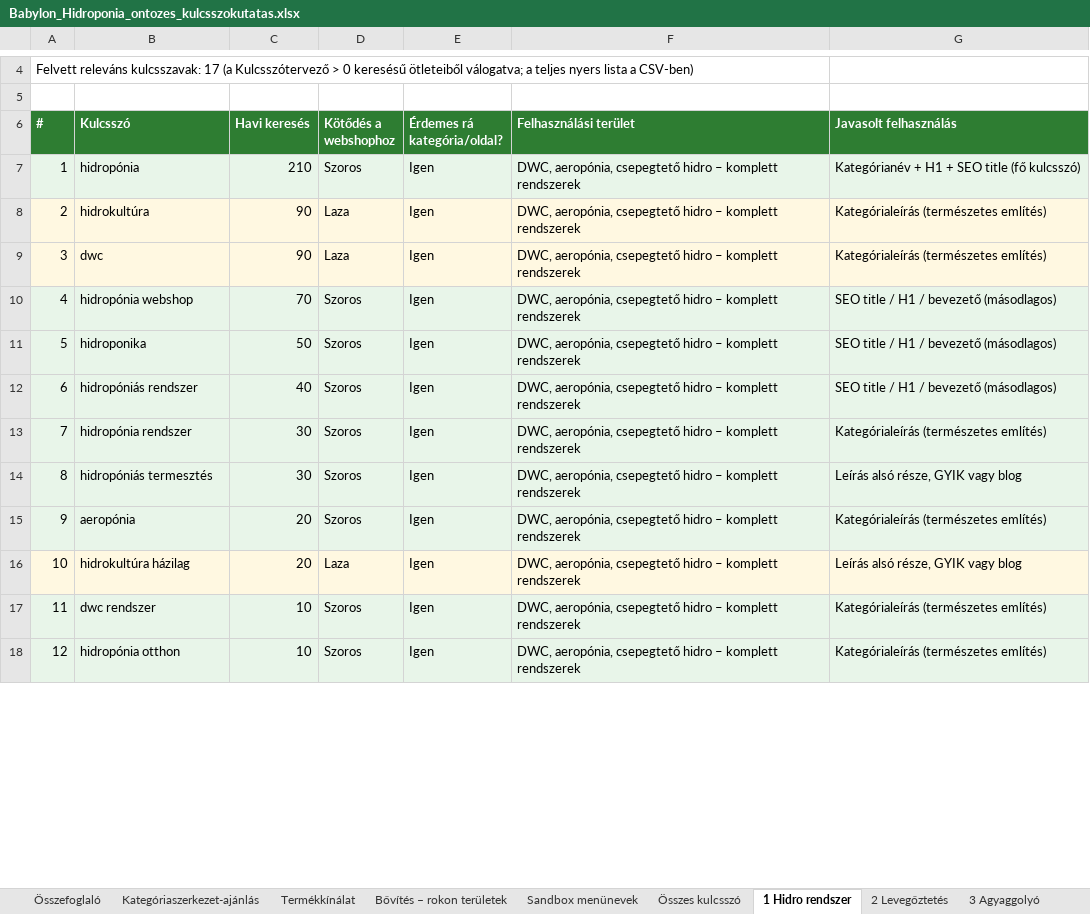
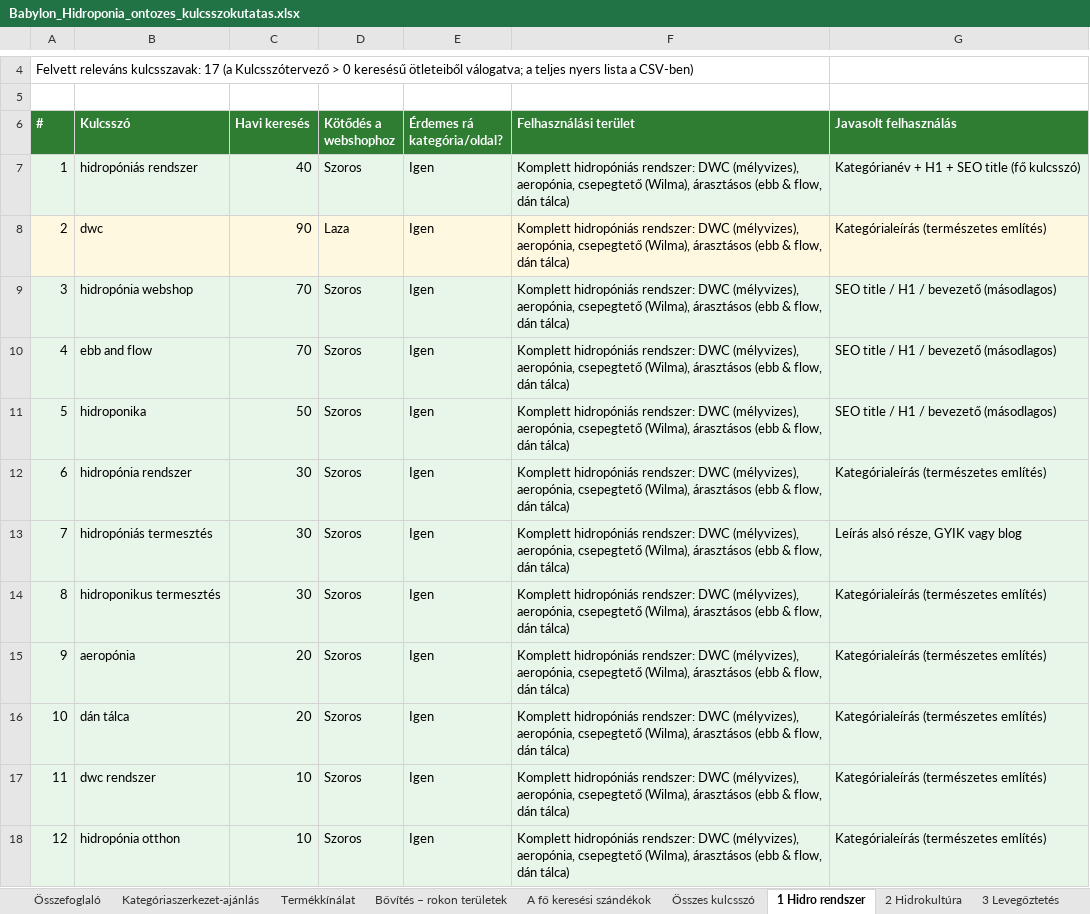
Before and after one commit to sutogaborurbangarden-code/shoprenter-auto-claude-code-kategoria-javitas, an Excel workbook: kulcsszokutatas/babylon/Babylon_Hidroponia_ontozes_kulcsszokutatas.xlsx, sheet 1 Hidro rendszer, drawn as a sheet; only a part is shown, gaps mark what is left out; values as stored, in another font and other column widths than the file's, no borders; removed rows and columns are numbered as before the commit, all else as after; the diff covers the shown part only; the diff names each change by its address in the sheet, - before the commit and + after, or states it on an @@ line.

```diff
--- a/kulcsszokutatas/babylon/Babylon_Hidroponia_ontozes_kulcsszokutatas.xlsx (sheet 1 Hidro rendszer)
+++ b/kulcsszokutatas/babylon/Babylon_Hidroponia_ontozes_kulcsszokutatas.xlsx (sheet 1 Hidro rendszer)
-sheet tab: Sandbox menünevek
+sheet tab: A fő keresési szándékok
-sheet tab: 2 Levegőztetés
+sheet tab: 2 Hidrokultúra
-sheet tab: 3 Agyaggolyó
+sheet tab: 3 Levegőztetés
@@ column A (#) renumbered between rows 1 and 44 @@
-B7 (Kulcsszó): hidropónia
+B7 (Kulcsszó): hidropóniás rendszer
-C7 (Havi keresés): 210
+C7 (Havi keresés): 40
-F7 (Felhasználási terület): DWC, aeropónia, csepegtető hidro – komplett rendszerek
+F7 (Felhasználási terület): Komplett hidropóniás rendszer: DWC (mélyvizes), aeropónia, csepegtető (Wilma), árasztásos (ebb & flow, dán tálca)
-row 8: 2 | hidrokultúra | 90 | Laza | Igen | DWC, aeropónia, csepegtető hidro – komplett rendszerek | Kategórialeírás (természetes említés)
-F8:F9 (Felhasználási terület): DWC, aeropónia, csepegtető hidro – komplett rendszerek
+F8:F9 (Felhasználási terület): Komplett hidropóniás rendszer: DWC (mélyvizes), aeropónia, csepegtető (Wilma), árasztásos (ebb & flow, dán tálca)
+row 10: 4 | ebb and flow | 70 | Szoros | Igen | Komplett hidropóniás rendszer: DWC (mélyvizes), aeropónia, csepegtető (Wilma), árasztásos (ebb & flow, dán tálca) | SEO title / H1 / bevezető (másodlagos)
-F11 (Felhasználási terület): DWC, aeropónia, csepegtető hidro – komplett rendszerek
+F11 (Felhasználási terület): Komplett hidropóniás rendszer: DWC (mélyvizes), aeropónia, csepegtető (Wilma), árasztásos (ebb & flow, dán tálca)
-row 12: 6 | hidropóniás rendszer | 40 | Szoros | Igen | DWC, aeropónia, csepegtető hidro – komplett rendszerek | SEO title / H1 / bevezető (másodlagos)
-F12:F13 (Felhasználási terület): DWC, aeropónia, csepegtető hidro – komplett rendszerek
+F12:F13 (Felhasználási terület): Komplett hidropóniás rendszer: DWC (mélyvizes), aeropónia, csepegtető (Wilma), árasztásos (ebb & flow, dán tálca)
+row 14: 8 | hidroponikus termesztés | 30 | Szoros | Igen | Komplett hidropóniás rendszer: DWC (mélyvizes), aeropónia, csepegtető (Wilma), árasztásos (ebb & flow, dán tálca) | Kategórialeírás (természetes említés)
-F15 (Felhasználási terület): DWC, aeropónia, csepegtető hidro – komplett rendszerek
+F15 (Felhasználási terület): Komplett hidropóniás rendszer: DWC (mélyvizes), aeropónia, csepegtető (Wilma), árasztásos (ebb & flow, dán tálca)
-row 16: 10 | hidrokultúra házilag | 20 | Laza | Igen | DWC, aeropónia, csepegtető hidro – komplett rendszerek | Leírás alsó része, GYIK vagy blog
+row 16: 10 | dán tálca | 20 | Szoros | Igen | Komplett hidropóniás rendszer: DWC (mélyvizes), aeropónia, csepegtető (Wilma), árasztásos (ebb & flow, dán tálca) | Kategórialeírás (természetes említés)
-F17:F18 (Felhasználási terület): DWC, aeropónia, csepegtető hidro – komplett rendszerek
+F17:F18 (Felhasználási terület): Komplett hidropóniás rendszer: DWC (mélyvizes), aeropónia, csepegtető (Wilma), árasztásos (ebb & flow, dán tálca)
```
Also changed, not shown: 4 added rows, 8 removed rows and 5 edited cells elsewhere in this sheet, sheet Termékkínálat, sheet Összes kulcsszó, sheet 5 Vízpumpa, tartály, sheet 6 Öntözés, sheet 2 Hidrokultúra, sheet 3 Levegőztetés, 8 more sheets, other sheet tabs, kulcsszokutatas/babylon/Babylon_Growbox_kulcsszokutatas.xlsx, kulcsszokutatas/babylon/Babylon_Legtechnika_kulcsszokutatas.xlsx, 11 other files.
